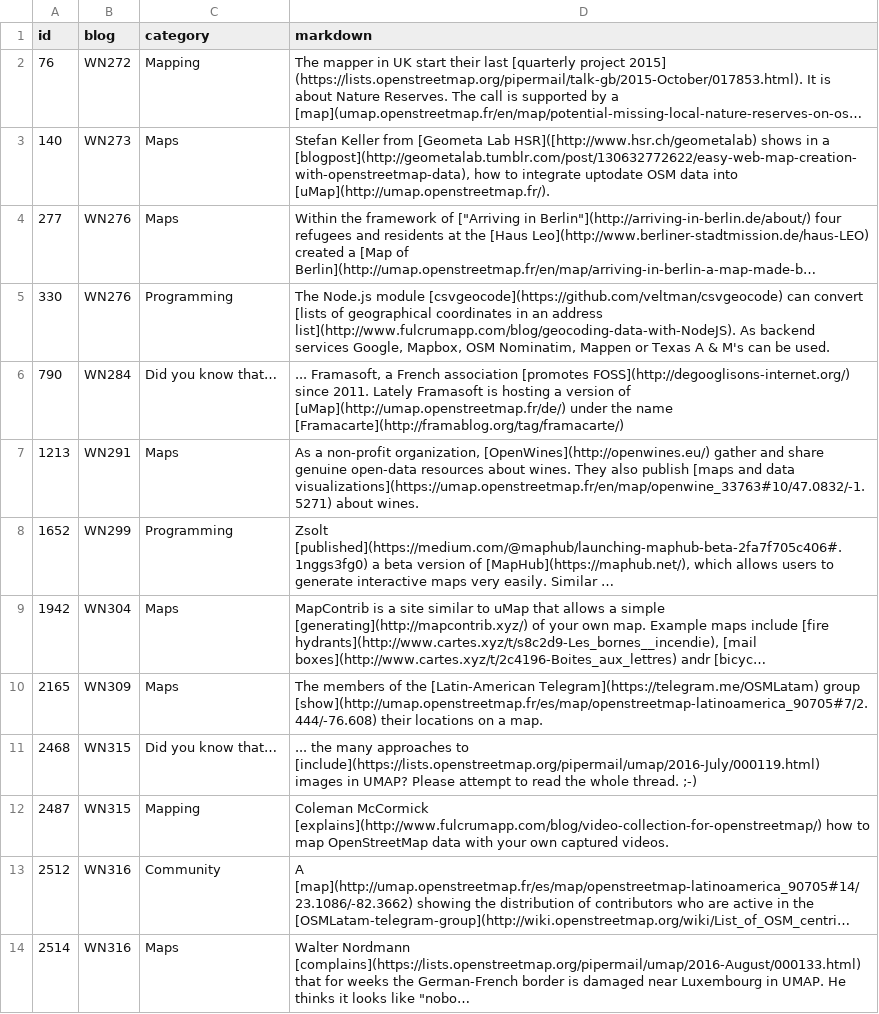
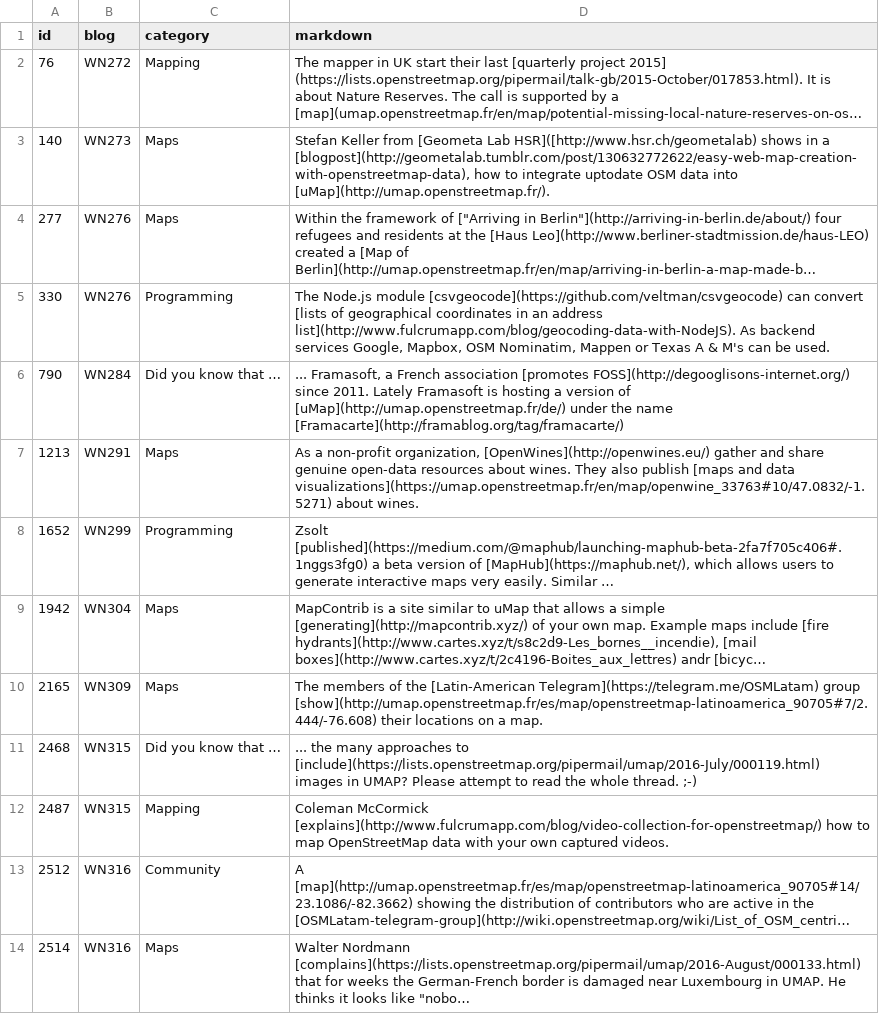
Before and after one commit to raqueldeziderio/weeklyOSM-stats, a CSV file: selection/uMap_Query_data-1744071964467.csv, drawn as a sheet; only a part is shown; long unchanged cells end in …; the diff covers the shown part only.

```diff
--- a/selection/uMap_Query_data-1744071964467.csv
+++ b/selection/uMap_Query_data-1744071964467.csv
@@ -5,3 +5,3 @@
 330,"WN276","Programming","The Node.js module [csvgeocode](https://github.com/veltman/csvgeocode) can convert [lists of geographical coordinates in an address list](http://www.fulcrumapp.com/blog/geocoding-data-with-NodeJS). As backend services Google, Mapbox, OSM Nominatim, Mappen or Texas A & M's can be used."
-790,"WN284","Did you know that…","... Framasoft, a French association [promotes FOSS](http://degooglisons-internet.org/) since 2011. Lately Framasoft is hosting a version of [uMap](http://umap.openstreetmap.fr/de/) under the name [Framacarte](http://framablog.org/tag/framacarte/)"
+790,"WN284","Did you know that …","... Framasoft, a French association [promotes FOSS](http://degooglisons-internet.org/) since 2011. Lately Framasoft is hosting a version of [uMap](http://umap.openstreetmap.fr/de/) under the name [Framacarte](http://framablog.org/tag/framacarte/)"
 1213,"WN291","Maps","As a non-profit organization, [OpenWines](http://openwines.eu/) gather and share genuine open-data resources about wines. They also publish [maps and data visualizations](https://umap.openstreetmap.fr/en/map/openwine_33763#10/47.0832/-1.5271) about wines."
@@ -10,3 +10,3 @@
 2165,"WN309","Maps","The members of the [Latin-American Telegram](https://telegram.me/OSMLatam) group [show](http://umap.openstreetmap.fr/es/map/openstreetmap-latinoamerica_90705#7/2.444/-76.608) their locations on a map."
-2468,"WN315","Did you know that…","... the many approaches to [include](https://lists.openstreetmap.org/pipermail/umap/2016-July/000119.html) images in UMAP? Please attempt to read the whole thread. ;-)"
+2468,"WN315","Did you know that …","... the many approaches to [include](https://lists.openstreetmap.org/pipermail/umap/2016-July/000119.html) images in UMAP? Please attempt to read the whole thread. ;-)"
 2487,"WN315","Mapping","Coleman McCormick [explains](http://www.fulcrumapp.com/blog/video-collection-for-openstreetmap/) how to map OpenStreetMap data with your own captured videos."
```
Also changed, not shown: 3 added rows and 16 edited cells elsewhere in this file.
